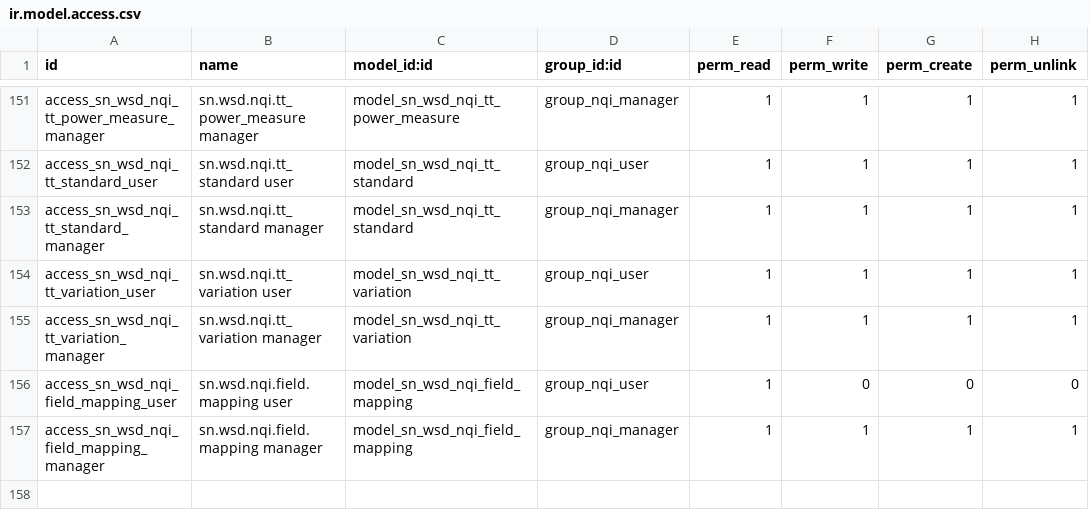
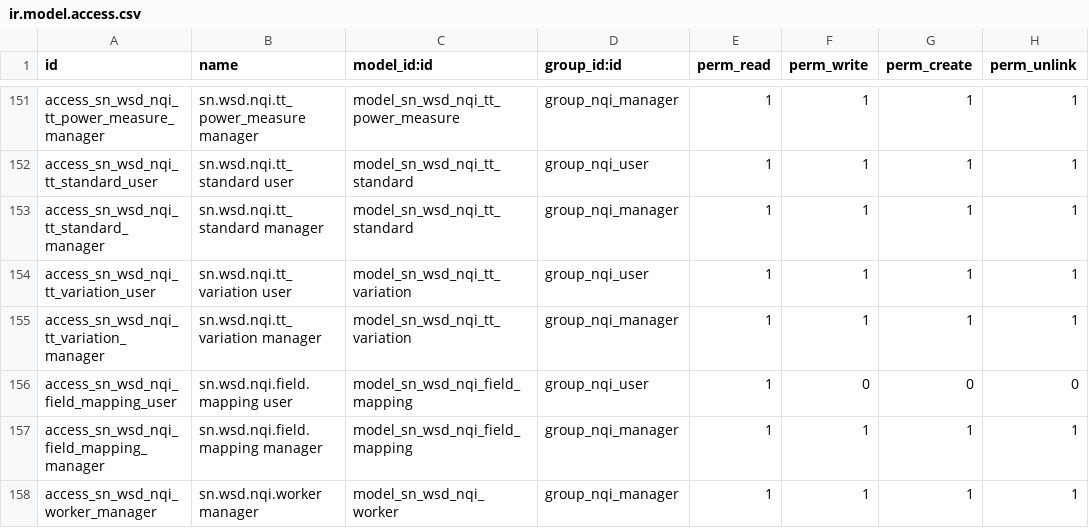
Before and after one commit to SNCIC/wsd, a CSV file: sn_wsd_nqi/security/ir.model.access.csv, drawn as a sheet; only a part is shown, gaps mark what is left out.

Commit message:
feat(sn_wsd_nqi): batch 6 generation layer - birth hooks, enrich worker, mapping engine, progress cron
- tolerant birth hooks (never break the pass transaction): station
  history -> mounting rows (axis by product kind) + asset row on
  output-op OK (machine kind); serial binding -> PCB bridge row;
  component binding event -> component bind row
- idempotency = event anchors (unique constraint per anchor) +
  savepoint-collapsed races + natural-key fallback (asset serial_no,
  verified by replay test)
- sn.wsd.nqi.worker: advisory-lock single flight, max-id watermarks,
  LIMIT batches; enrich (plan code via MO chain, nameplate barcode,
  test date/conclusion), field-mapping engine over test results into
  the 31 testing tables (config driven, unmapped projects skipped),
  pt.process progress aggregation (upsert per plan code)
- three crons shipped PAUSED (activate when rollout starts)
- tests 10/10 green

openspec change add-nqi-platform tasks 25-28 (29 benchmarks in batch 9)

```diff
--- a/sn_wsd_nqi/security/ir.model.access.csv
+++ b/sn_wsd_nqi/security/ir.model.access.csv
@@ -157 +157,2 @@ access_sn_wsd_nqi_field_mapping_user,sn.wsd.nqi.field.mapping user,model_sn_wsd_
 access_sn_wsd_nqi_field_mapping_manager,sn.wsd.nqi.field.mapping manager,model_sn_wsd_nqi_field_mapping,group_nqi_manager,1,1,1,1
+access_sn_wsd_nqi_worker_manager,sn.wsd.nqi.worker manager,model_sn_wsd_nqi_worker,group_nqi_manager,1,1,1,1
```
Also changed, not shown: 7 other files.
